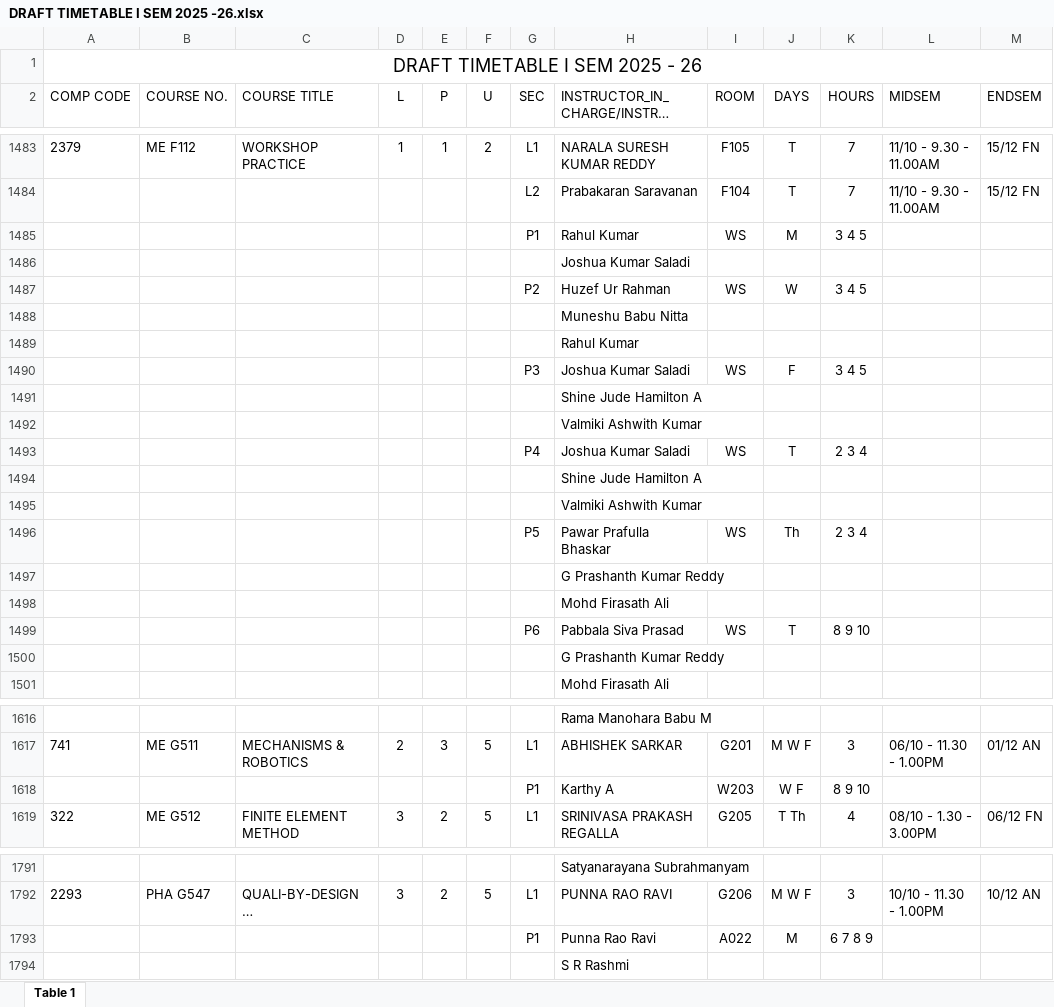
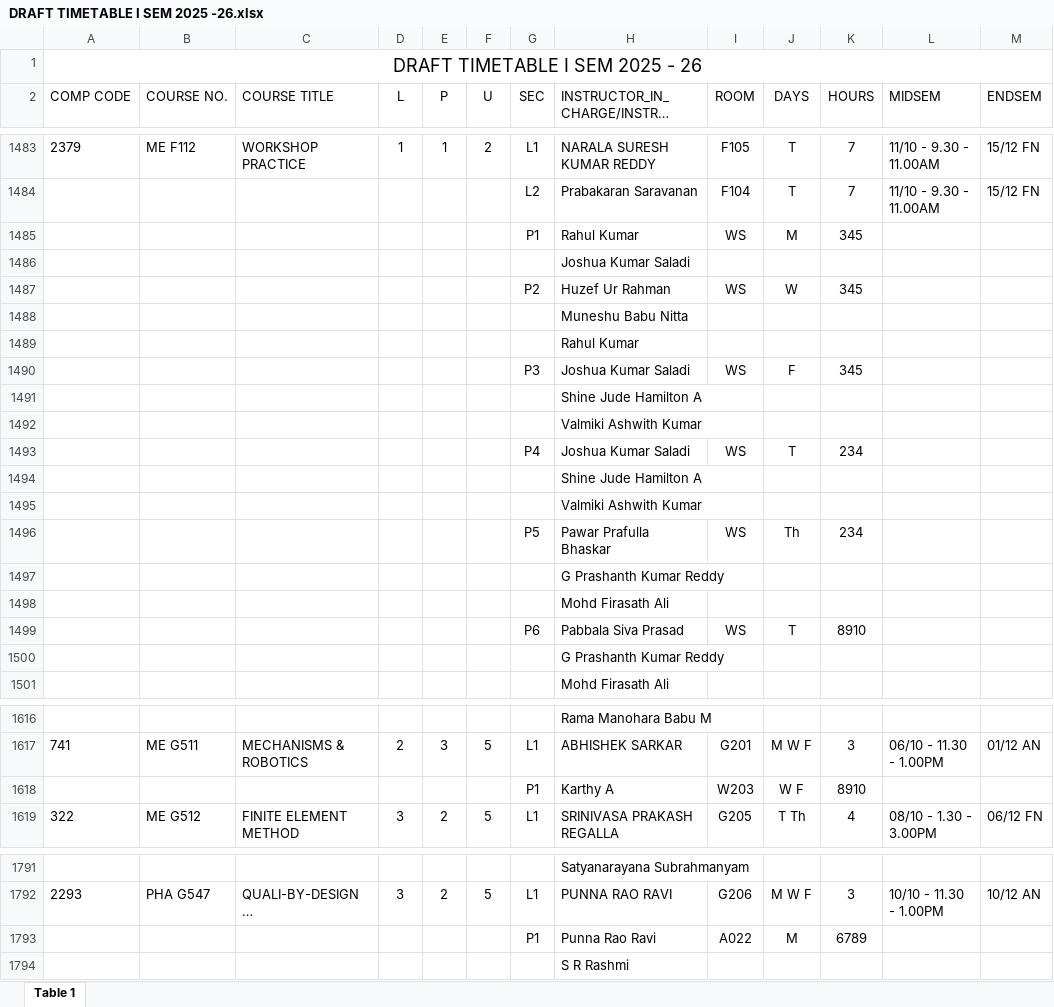
Before and after one commit to RCR0101/tabulr, an Excel workbook: DRAFT TIMETABLE I SEM 2025 -26.xlsx, sheet Table 1, drawn as a sheet; only a part is shown, gaps mark what is left out; long unchanged cells end in …; values as stored, in another font and other column widths than the file's, no borders; the diff names each change by its address in the sheet, - before the commit and + after, or states it on an @@ line.

```diff
--- a/DRAFT TIMETABLE I SEM 2025 -26.xlsx (sheet Table 1)
+++ b/DRAFT TIMETABLE I SEM 2025 -26.xlsx (sheet Table 1)
-K1485 (HOURS): 3 4 5
+K1485 (HOURS): 345
-K1487 (HOURS): 3 4 5
+K1487 (HOURS): 345
-K1490 (HOURS): 3 4 5
+K1490 (HOURS): 345
-K1493 (HOURS): 2 3 4
+K1493 (HOURS): 234
-K1496 (HOURS): 2 3 4
+K1496 (HOURS): 234
-K1499 (HOURS): 8 9 10
+K1499 (HOURS): 8910
-K1618 (HOURS): 8 9 10
+K1618 (HOURS): 8910
-K1793 (HOURS): 6 7 8 9
+K1793 (HOURS): 6789
```
Also changed, not shown: 31 other files.
